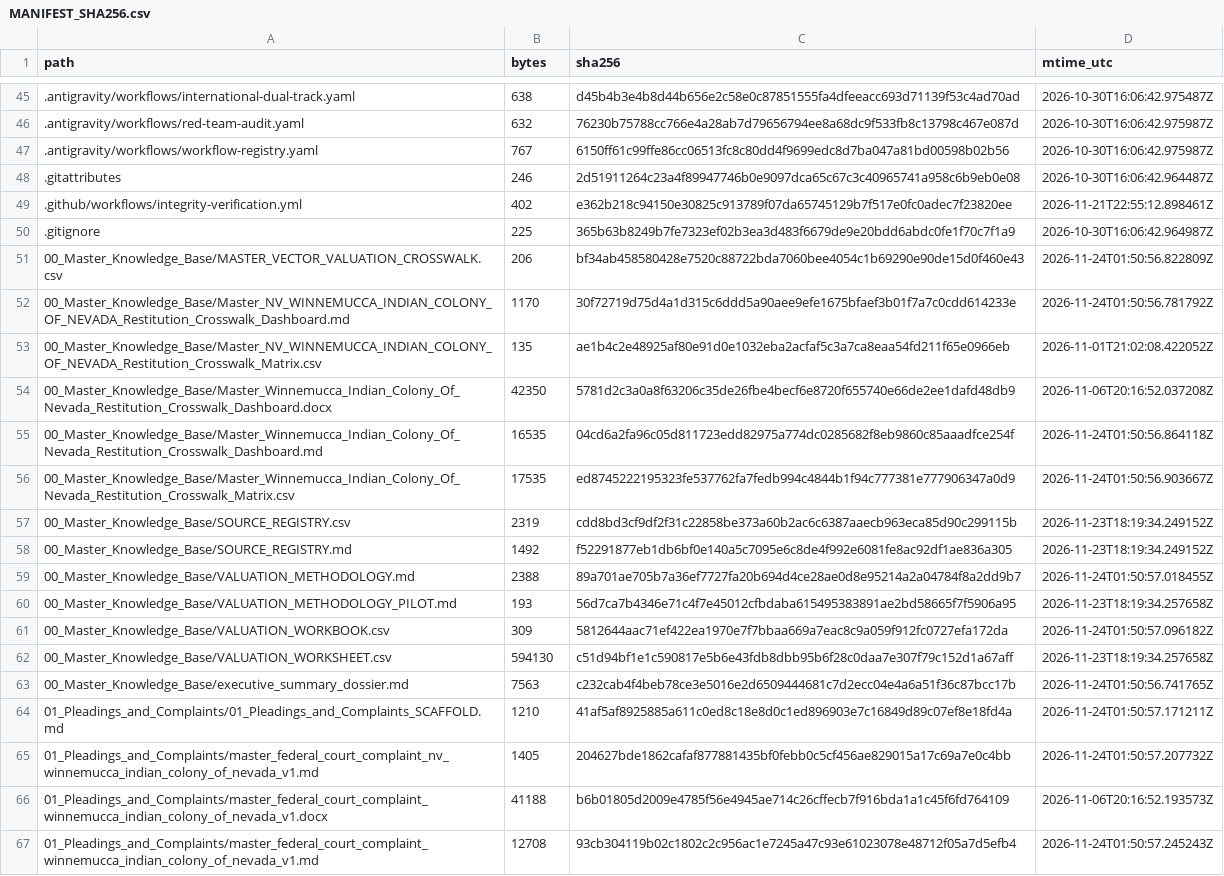
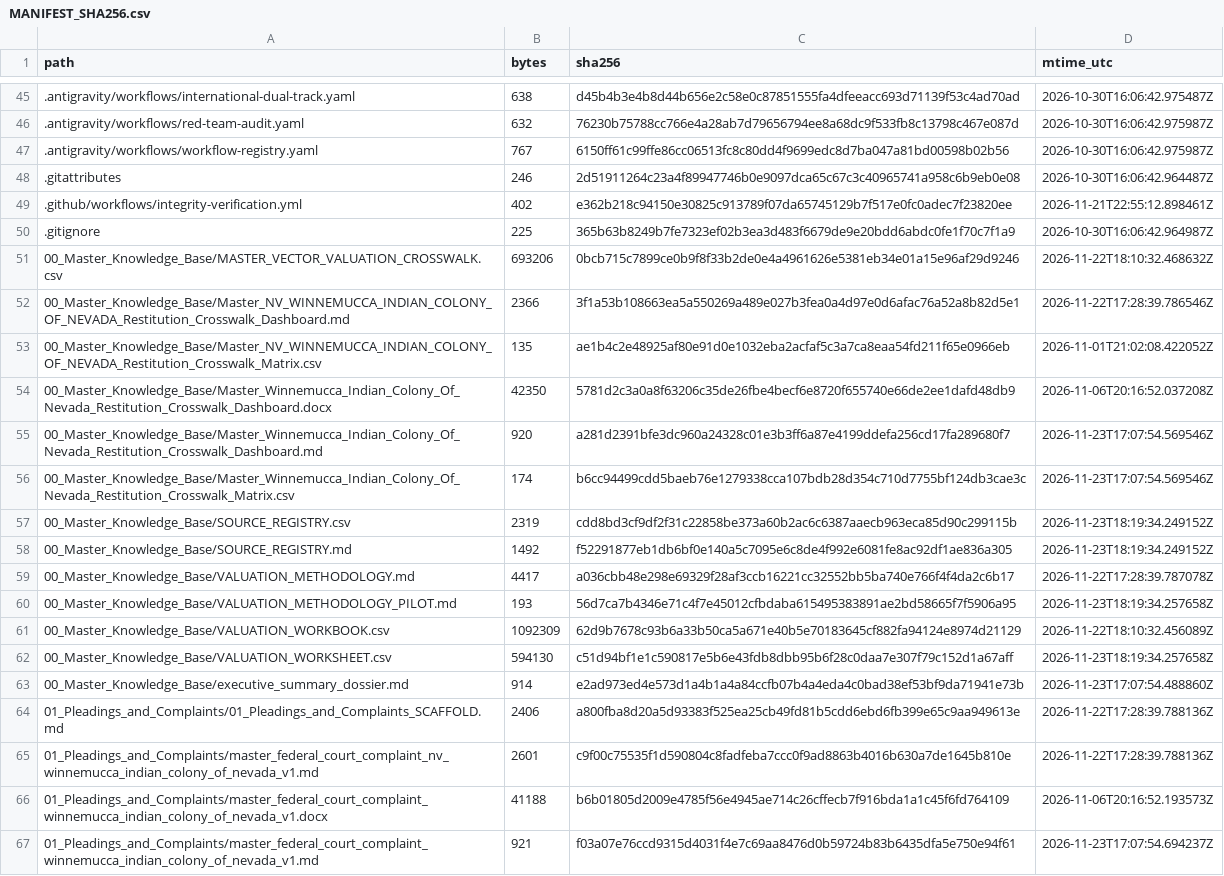
Before and after one commit to GlobalRestitutionAlliance/turtle-island-us-nv-winnemucca-indian-colony-of-nevada-master-litigation, a CSV file: 99_Archives_and_Manifests/MANIFEST_SHA256.csv, drawn as a sheet; only a part is shown, gaps mark what is left out; the diff covers the shown part only.

```diff
--- a/99_Archives_and_Manifests/MANIFEST_SHA256.csv
+++ b/99_Archives_and_Manifests/MANIFEST_SHA256.csv
@@ -50,18 +50,18 @@ path,bytes,sha256,mtime_utc
 .gitignore,225,365b63b8249b7fe7323ef02b3ea3d483f6679de9e20bdd6abdc0fe1f70c7f1a9,2026-10-30T16:06:42.964987Z
-00_Master_Knowledge_Base/MASTER_VECTOR_VALUATION_CROSSWALK.csv,206,bf34ab458580428e7520c88722bda7060bee4054c1b69290e90de15d0f460e43,2026-11-24T01:50:56.822809Z
-00_Master_Knowledge_Base/Master_NV_WINNEMUCCA_INDIAN_COLONY_OF_NEVADA_Restitution_Crosswalk_Dashboard.md,1170,30f72719d75d4a1d315c6ddd5a90aee9efe1675bfaef3b01f7a7c0cdd614233e,2026-11-24T01:50:56.781792Z
+00_Master_Knowledge_Base/MASTER_VECTOR_VALUATION_CROSSWALK.csv,693206,0bcb715c7899ce0b9f8f33b2de0e4a4961626e5381eb34e01a15e96af29d9246,2026-11-22T18:10:32.468632Z
+00_Master_Knowledge_Base/Master_NV_WINNEMUCCA_INDIAN_COLONY_OF_NEVADA_Restitution_Crosswalk_Dashboard.md,2366,3f1a53b108663ea5a550269a489e027b3fea0a4d97e0d6afac76a52a8b82d5e1,2026-11-22T17:28:39.786546Z
 00_Master_Knowledge_Base/Master_NV_WINNEMUCCA_INDIAN_COLONY_OF_NEVADA_Restitution_Crosswalk_Matrix.csv,135,ae1b4c2e48925af80e91d0e1032eba2acfaf5c3a7ca8eaa54fd211f65e0966eb,2026-11-01T21:02:08.422052Z
 00_Master_Knowledge_Base/Master_Winnemucca_Indian_Colony_Of_Nevada_Restitution_Crosswalk_Dashboard.docx,42350,5781d2c3a0a8f63206c35de26fbe4becf6e8720f655740e66de2ee1dafd48db9,2026-11-06T20:16:52.037208Z
-00_Master_Knowledge_Base/Master_Winnemucca_Indian_Colony_Of_Nevada_Restitution_Crosswalk_Dashboard.md,16535,04cd6a2fa96c05d811723edd82975a774dc0285682f8eb9860c85aaadfce254f,2026-11-24T01:50:56.864118Z
-00_Master_Knowledge_Base/Master_Winnemucca_Indian_Colony_Of_Nevada_Restitution_Crosswalk_Matrix.csv,17535,ed8745222195323fe537762fa7fedb994c4844b1f94c777381e777906347a0d9,2026-11-24T01:50:56.903667Z
+00_Master_Knowledge_Base/Master_Winnemucca_Indian_Colony_Of_Nevada_Restitution_Crosswalk_Dashboard.md,920,a281d2391bfe3dc960a24328c01e3b3ff6a87e4199ddefa256cd17fa289680f7,2026-11-23T17:07:54.569546Z
+00_Master_Knowledge_Base/Master_Winnemucca_Indian_Colony_Of_Nevada_Restitution_Crosswalk_Matrix.csv,174,b6cc94499cdd5baeb76e1279338cca107bdb28d354c710d7755bf124db3cae3c,2026-11-23T17:07:54.569546Z
 00_Master_Knowledge_Base/SOURCE_REGISTRY.csv,2319,cdd8bd3cf9df2f31c22858be373a60b2ac6c6387aaecb963eca85d90c299115b,2026-11-23T18:19:34.249152Z
 00_Master_Knowledge_Base/SOURCE_REGISTRY.md,1492,f52291877eb1db6bf0e140a5c7095e6c8de4f992e6081fe8ac92df1ae836a305,2026-11-23T18:19:34.249152Z
-00_Master_Knowledge_Base/VALUATION_METHODOLOGY.md,2388,89a701ae705b7a36ef7727fa20b694d4ce28ae0d8e95214a2a04784f8a2dd9b7,2026-11-24T01:50:57.018455Z
+00_Master_Knowledge_Base/VALUATION_METHODOLOGY.md,4417,a036cbb48e298e69329f28af3ccb16221cc32552bb5ba740e766f4f4da2c6b17,2026-11-22T17:28:39.787078Z
 00_Master_Knowledge_Base/VALUATION_METHODOLOGY_PILOT.md,193,56d7ca7b4346e71c4f7e45012cfbdaba615495383891ae2bd58665f7f5906a95,2026-11-23T18:19:34.257658Z
-00_Master_Knowledge_Base/VALUATION_WORKBOOK.csv,309,5812644aac71ef422ea1970e7f7bbaa669a7eac8c9a059f912fc0727efa172da,2026-11-24T01:50:57.096182Z
+00_Master_Knowledge_Base/VALUATION_WORKBOOK.csv,1092309,62d9b7678c93b6a33b50ca5a671e40b5e70183645cf882fa94124e8974d21129,2026-11-22T18:10:32.456089Z
 00_Master_Knowledge_Base/VALUATION_WORKSHEET.csv,594130,c51d94bf1e1c590817e5b6e43fdb8dbb95b6f28c0daa7e307f79c152d1a67aff,2026-11-23T18:19:34.257658Z
-00_Master_Knowledge_Base/executive_summary_dossier.md,7563,c232cab4f4beb78ce3e5016e2d6509444681c7d2ecc04e4a6a51f36c87bcc17b,2026-11-24T01:50:56.741765Z
-01_Pleadings_and_Complaints/01_Pleadings_and_Complaints_SCAFFOLD.md,1210,41af5af8925885a611c0ed8c18e8d0c1ed896903e7c16849d89c07ef8e18fd4a,2026-11-24T01:50:57.171211Z
-01_Pleadings_and_Complaints/master_federal_court_complaint_nv_winnemucca_indian_colony_of_nevada_v1.md,1405,204627bde1862cafaf877881435bf0febb0c5cf456ae829015a17c69a7e0c4bb,2026-11-24T01:50:57.207732Z
+00_Master_Knowledge_Base/executive_summary_dossier.md,914,e2ad973ed4e573d1a4b1a4a84ccfb07b4a4eda4c0bad38ef53bf9da71941e73b,2026-11-23T17:07:54.488860Z
+01_Pleadings_and_Complaints/01_Pleadings_and_Complaints_SCAFFOLD.md,2406,a800fba8d20a5d93383f525ea25cb49fd81b5cdd6ebd6fb399e65c9aa949613e,2026-11-22T17:28:39.788136Z
+01_Pleadings_and_Complaints/master_federal_court_complaint_nv_winnemucca_indian_colony_of_nevada_v1.md,2601,c9f00c75535f1d590804c8fadfeba7ccc0f9ad8863b4016b630a7de1645b810e,2026-11-22T17:28:39.788136Z
 01_Pleadings_and_Complaints/master_federal_court_complaint_winnemucca_indian_colony_of_nevada_v1.docx,41188,b6b01805d2009e4785f56e4945ae714c26cffecb7f916bda1a1c45f6fd764109,2026-11-06T20:16:52.193573Z
-01_Pleadings_and_Complaints/master_federal_court_complaint_winnemucca_indian_colony_of_nevada_v1.md,12708,93cb304119b02c1802c2c956ac1e7245a47c93e61023078e48712f05a7d5efb4,2026-11-24T01:50:57.245243Z
+01_Pleadings_and_Complaints/master_federal_court_complaint_winnemucca_indian_colony_of_nevada_v1.md,921,f03a07e76ccd9315d4031f4e7c69aa8476d0b59724b83b6435dfa5e750e94f61,2026-11-23T17:07:54.694237Z
```
Also changed, not shown: 80 edited cells elsewhere in this file, 37 other files.
